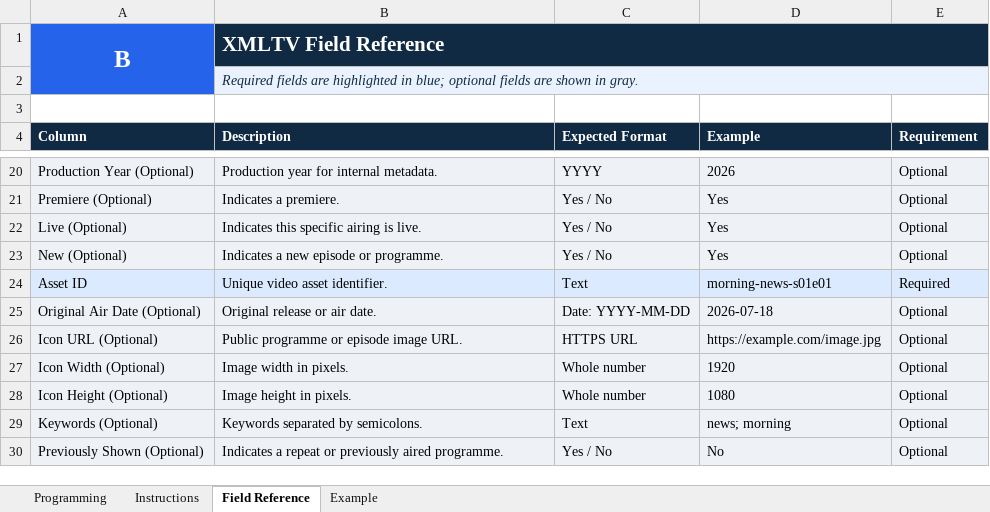
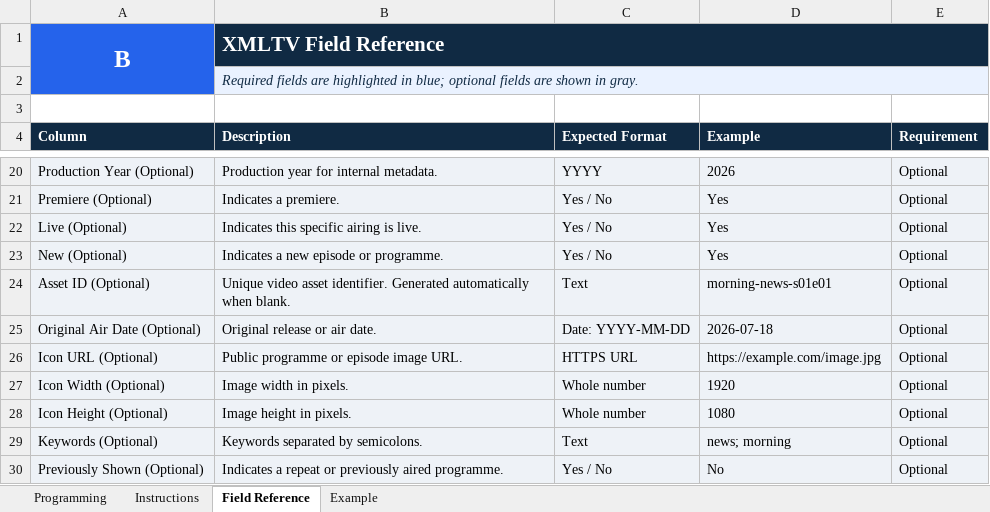
Before and after one commit to leiyanc/broadcasttoolpro, an Excel workbook: backend/assets/Broadcast_Tool_Pro_XMLTV_Template.xlsx, sheet Field Reference, drawn as a sheet; only a part is shown, gaps mark what is left out; values as stored, in another font and other column widths than the file's, no borders; the diff names each change by its address in the sheet, - before the commit and + after, or states it on an @@ line.

Commit message:
generate XMLTV asset IDs automatically

```diff
--- a/backend/assets/Broadcast_Tool_Pro_XMLTV_Template.xlsx (sheet Field Reference)
+++ b/backend/assets/Broadcast_Tool_Pro_XMLTV_Template.xlsx (sheet Field Reference)
-A24 (Column): Asset ID
+A24 (Column): Asset ID (Optional)
-B24 (Description): …asset identifier.
+B24 (Description): …asset identifier. Generated automatically when blank.
-E24 (Requirement): Required
+E24 (Requirement): Optional
```
Also changed, not shown: sheet Instructions, sheet Example, sheet Programming, 4 other files.
